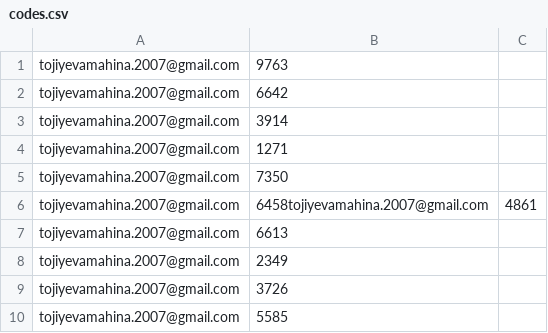
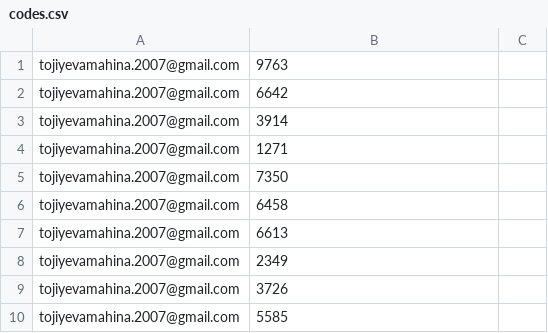
Before and after one commit to Mahina2007/canteen, a CSV file: core/data/codes.csv, drawn as a sheet.

```diff
--- a/core/data/codes.csv
+++ b/core/data/codes.csv
@@ -5,3 +5,3 @@ tojiyevamahina.2007@gmail.com,1271
 tojiyevamahina.2007@gmail.com,7350
-tojiyevamahina.2007@gmail.com,6458tojiyevamahina.2007@gmail.com,4861
+tojiyevamahina.2007@gmail.com,6458
 tojiyevamahina.2007@gmail.com,6613
```
Also changed, not shown: 6 other files.
